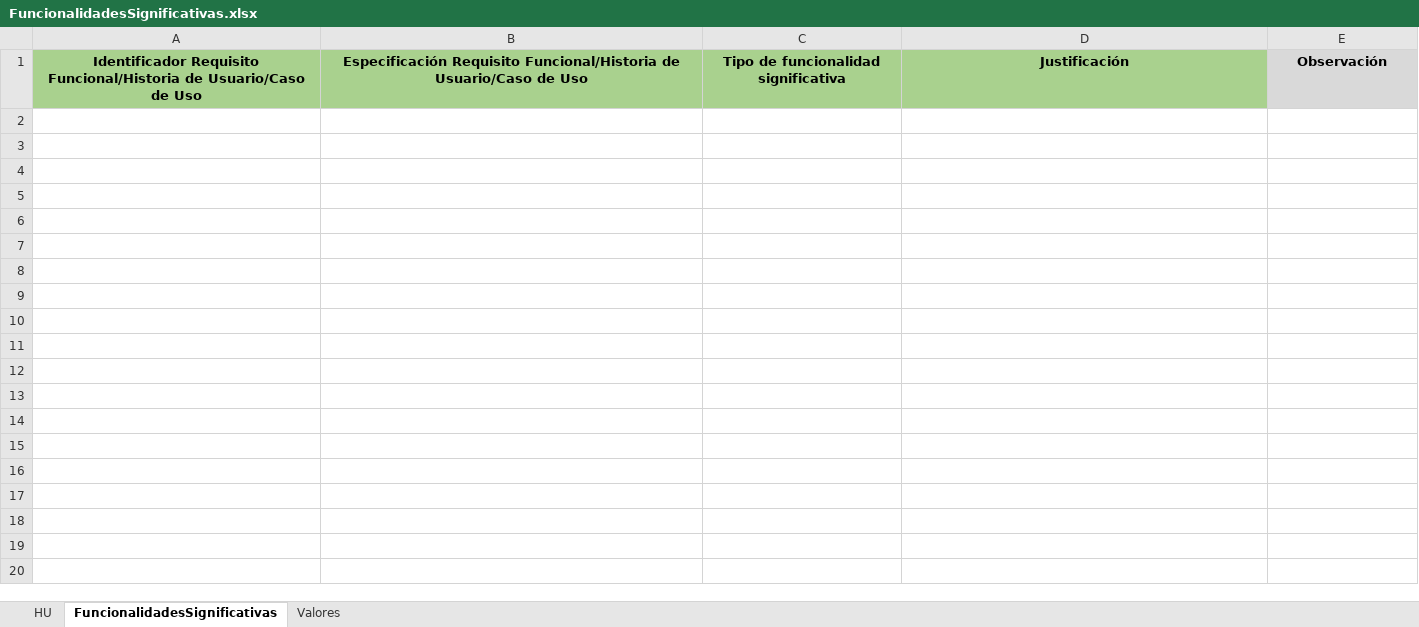
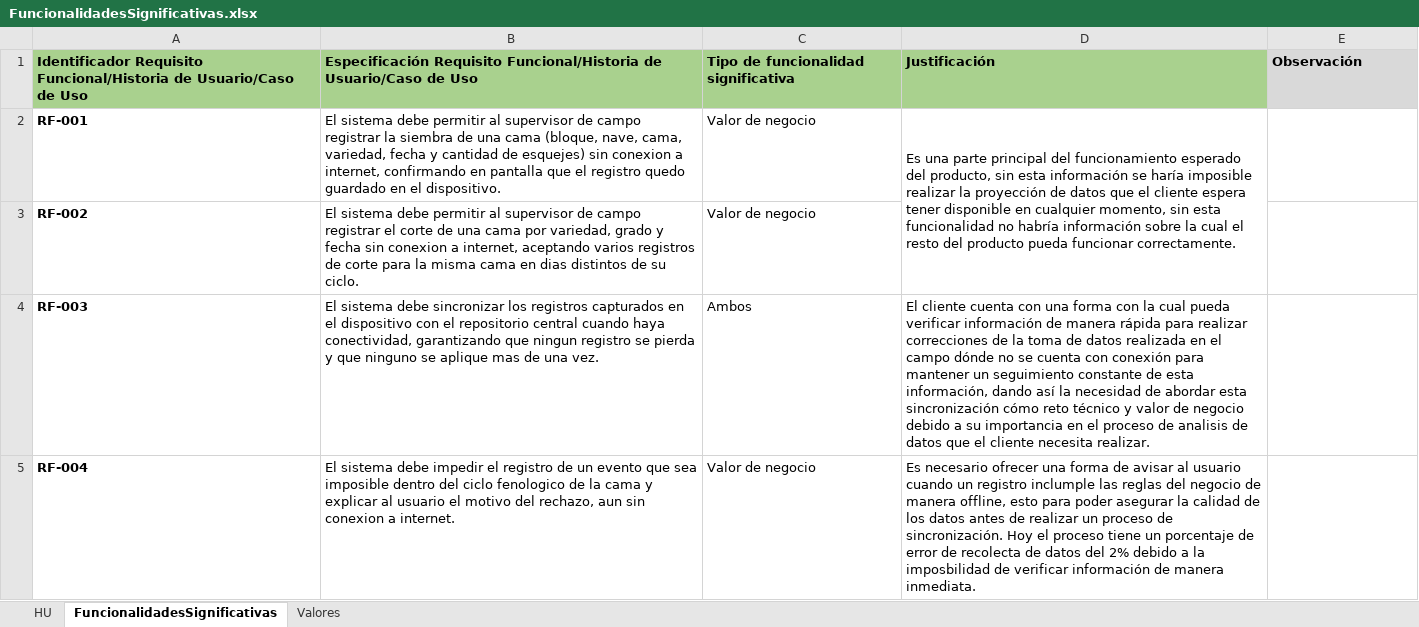
Before and after one commit to JuanPabloAvendano/FlorLogic, an Excel workbook: Documentacion/FuncionalidadesSignificativas.xlsx, sheet FuncionalidadesSignificativas, drawn as a sheet; only a part is shown; values as stored, in another font and other column widths than the file's, no borders; the diff covers the shown part only; the diff names each change by its address in the sheet, - before the commit and + after, or states it on an @@ line.

```diff
--- a/Documentacion/FuncionalidadesSignificativas.xlsx (sheet FuncionalidadesSignificativas)
+++ b/Documentacion/FuncionalidadesSignificativas.xlsx (sheet FuncionalidadesSignificativas)
-A1:E1 alignment: center
+A1:E1 alignment: left
+row 2: RF-001 | El sistema debe permitir al supervisor de campo registrar la siembra de una cama (bloque, nave, cama, variedad, fecha y cantidad de esquejes) sin conexion a internet, confirmando en pantalla que el registro quedo guardado en el dispositivo. | Valor de negocio | Es una parte principal del funcionamiento esperado del producto, sin esta información se haría imposible realizar la proyección de datos que el cliente espera tener disponible en cualquier momento, sin esta funcionalidad no habría información sobre la cual el resto del producto pueda funcionar correctamente.
+row 3: RF-002 | El sistema debe permitir al supervisor de campo registrar el corte de una cama por variedad, grado y fecha sin conexion a internet, aceptando varios registros de corte para la misma cama en dias distintos de su ciclo. | Valor de negocio
+row 4: RF-003 | El sistema debe sincronizar los registros capturados en el dispositivo con el repositorio central cuando haya conectividad, garantizando que ningun registro se pierda y que ninguno se aplique mas de una vez. | Ambos | El cliente cuenta con una forma con la cual pueda verificar información de manera rápida para realizar correcciones de la toma de datos realizada en el campo dónde no se cuenta con conexión para mantener un seguimiento constante de esta información, dando así la necesidad de abordar esta sincronización cómo reto técnico y valor de negocio debido a su importancia en el proceso de analisis de datos que el cliente necesita realizar.
+row 5: RF-004 | El sistema debe impedir el registro de un evento que sea imposible dentro del ciclo fenologico de la cama y explicar al usuario el motivo del rechazo, aun sin conexion a internet. | Valor de negocio | Es necesario ofrecer una forma de avisar al usuario cuando un registro inclumple las reglas del negocio de manera offline, esto para poder asegurar la calidad de los datos antes de realizar un proceso de sincronización. Hoy el proceso tiene un porcentaje de error de recolecta de datos del 2% debido a la imposbilidad de verificar información de manera inmediata.
```
Also changed, not shown: 12 added rows elsewhere in this sheet.
